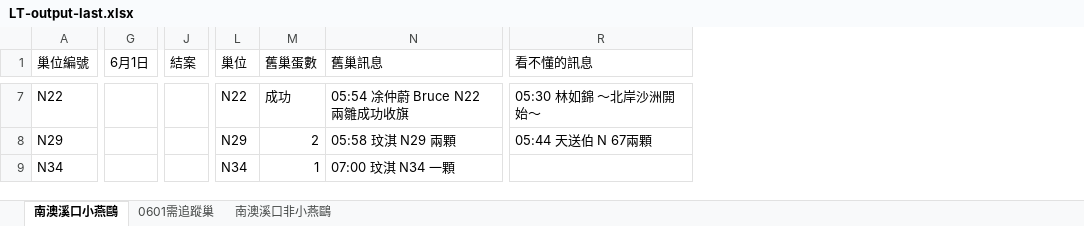
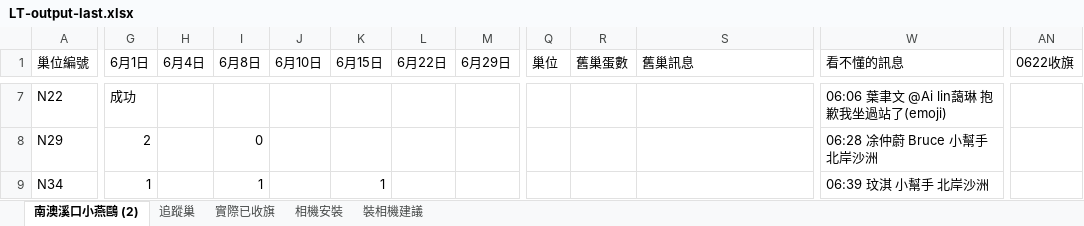
Before and after one commit to brucetusec/line-bot-LT, an Excel workbook: data/LT-output-last.xlsx, sheet 南澳溪口小燕鷗 (2), drawn as a sheet; only a part is shown, gaps mark what is left out; values as stored, in another font and other column widths than the file's, no cell formats; removed rows and columns are numbered as before the commit, all else as after; the diff covers the shown part only; the diff names each change by its address in the sheet, - before the commit and + after, or states it on an @@ line.

```diff
--- a/data/LT-output-last.xlsx (sheet 南澳溪口小燕鷗 (2))
+++ b/data/LT-output-last.xlsx (sheet 南澳溪口小燕鷗 (2))
-sheet tab: 南澳溪口小燕鷗
+sheet tab: 南澳溪口小燕鷗 (2)
-sheet tab: 0601需追蹤巢
+sheet tab: 追蹤巢
-sheet tab: 南澳溪口非小燕鷗
+sheet tab: 實際已收旗
+sheet tab: 相機安裝
+sheet tab: 裝相機建議
+column H (6月4日), empty
+column I (6月8日), rows 8-9: 0 | 1
+column J (6月10日), empty
+column K (6月15日), row 9: 1
+column L (6月22日), empty
+column M (6月29日), empty
-column J (結案), empty
+column AN (0622收旗), empty
-G7 (6月1日): (empty)
+G7 (6月1日): 成功
-Q7 (巢位): N22
+Q7 (巢位): (empty)
-R7 (舊巢蛋數): 成功
+R7 (舊巢蛋數): (empty)
-S7 (舊巢訊息): 05:54 凃仲蔚 Bruce N22 兩雛成功收旗
+S7 (舊巢訊息): (empty)
-W7 (看不懂的訊息): 05:30 林如錦 ～北岸沙洲開始～
+W7 (看不懂的訊息): 06:06 葉聿文 @Ai lin藹琳 抱歉我坐過站了(emoji)
-G8 (6月1日): (empty)
+G8 (6月1日): 2
-Q8 (巢位): N29
+Q8 (巢位): (empty)
-R8 (舊巢蛋數): 2
+R8 (舊巢蛋數): (empty)
-S8 (舊巢訊息): 05:58 玟淇 N29 兩顆
+S8 (舊巢訊息): (empty)
-W8 (看不懂的訊息): 05:44 天送伯 N 67兩顆
+W8 (看不懂的訊息): 06:28 凃仲蔚 Bruce 小幫手 北岸沙洲
-G9 (6月1日): (empty)
+G9 (6月1日): 1
-Q9 (巢位): N34
+Q9 (巢位): (empty)
-R9 (舊巢蛋數): 1
+R9 (舊巢蛋數): (empty)
-S9 (舊巢訊息): 07:00 玟淇 N34 一顆
+S9 (舊巢訊息): (empty)
-W9 (看不懂的訊息): (empty)
+W9 (看不懂的訊息): 06:39 玟淇 小幫手 北岸沙洲
```
Also changed, not shown: 65 added rows, 4 removed rows, 6 added columns, 1467 edited cells and merged cells elsewhere in this sheet, sheet 實際已收旗, sheet 追蹤巢, cell formats, 23 other files.
